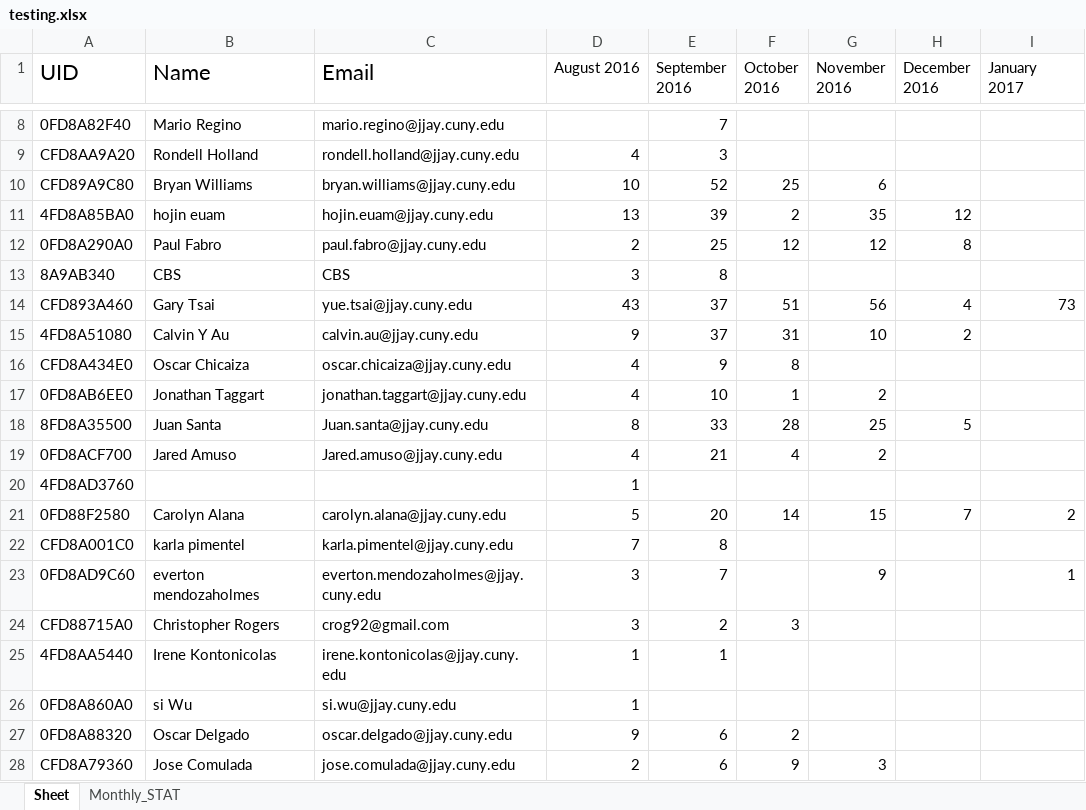
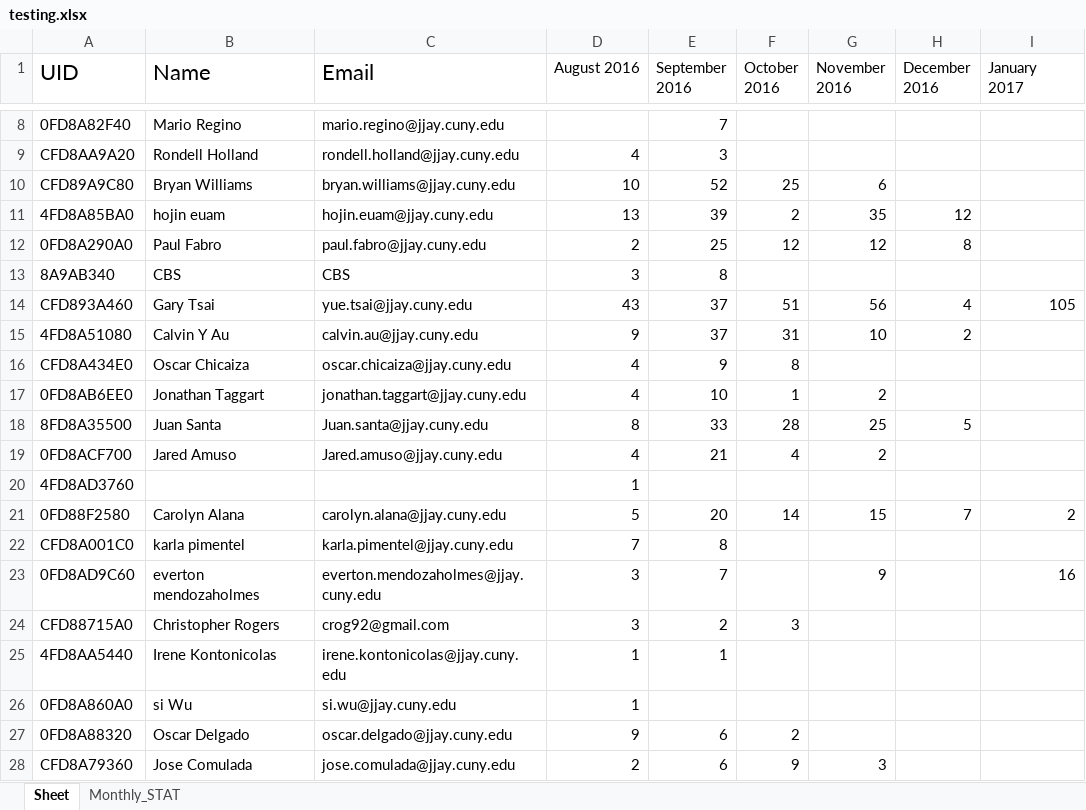
Before and after one commit to learnForMe/summer_project, an Excel workbook: testing.xlsx, sheet Sheet, drawn as a sheet; only a part is shown, gaps mark what is left out; values as stored, in another font and other column widths than the file's, no borders; the diff names each change by its address in the sheet, - before the commit and + after, or states it on an @@ line.

```diff
--- a/testing.xlsx (sheet Sheet)
+++ b/testing.xlsx (sheet Sheet)
-I14 (January 2017): 73
+I14 (January 2017): 105
-I23 (January 2017): 1
+I23 (January 2017): 16
```
Also changed, not shown: clocking.xlsx, report.xlsx, 4 other files.
